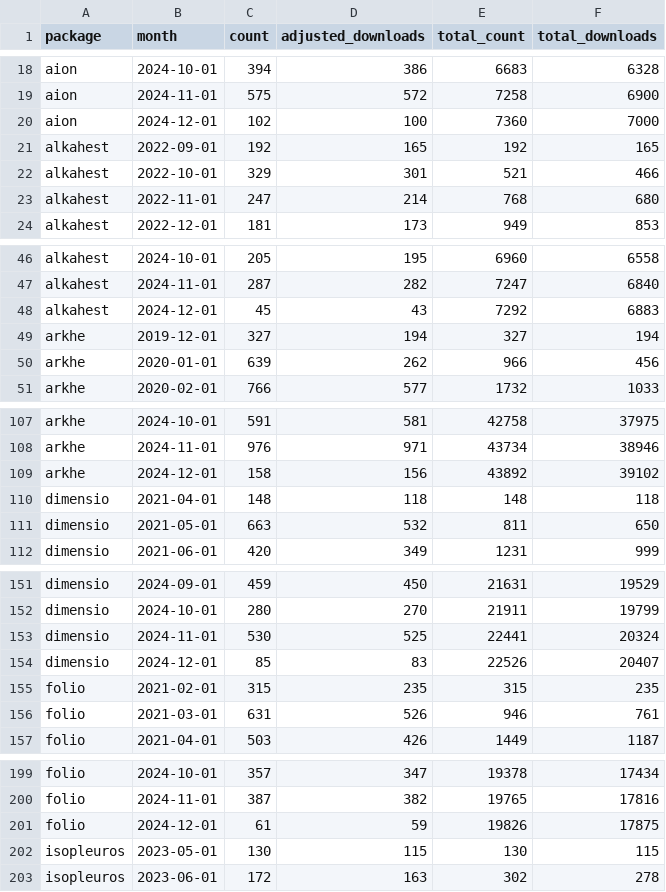
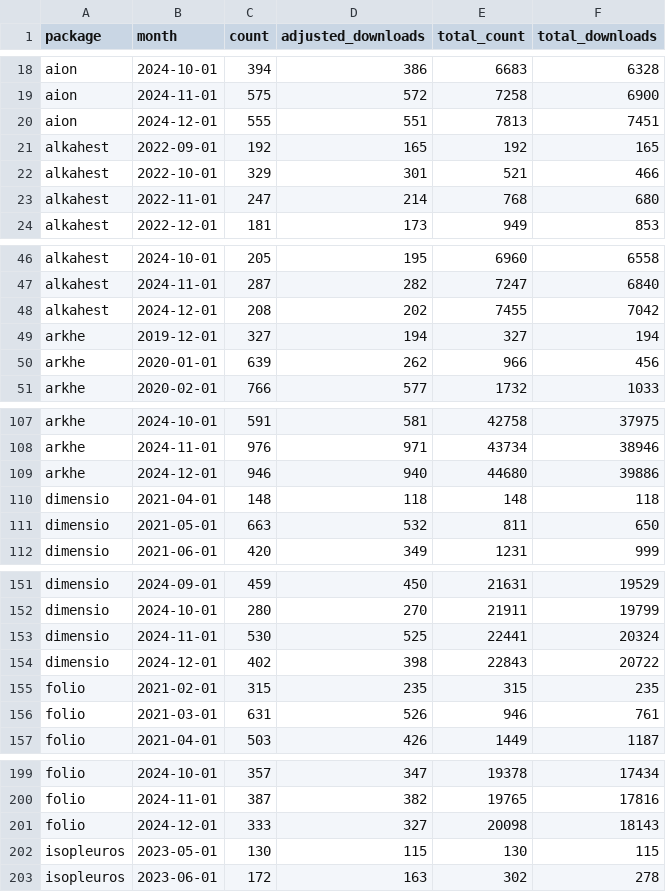
Before and after one commit to tesselle/dashboard, a CSV file: data/downloads_monthly.csv, drawn as a sheet; only a part is shown, gaps mark what is left out; the diff covers the shown part only.

Commit message:
Update data

```diff
--- a/data/downloads_monthly.csv
+++ b/data/downloads_monthly.csv
@@ -19,3 +19,3 @@
 "aion",2024-11-01,575,572,7258,6900
-"aion",2024-12-01,102,100,7360,7000
+"aion",2024-12-01,555,551,7813,7451
 "alkahest",2022-09-01,192,165,192,165
@@ -47,3 +47,3 @@
 "alkahest",2024-11-01,287,282,7247,6840
-"alkahest",2024-12-01,45,43,7292,6883
+"alkahest",2024-12-01,208,202,7455,7042
 "arkhe",2019-12-01,327,194,327,194
@@ -108,3 +108,3 @@
 "arkhe",2024-11-01,976,971,43734,38946
-"arkhe",2024-12-01,158,156,43892,39102
+"arkhe",2024-12-01,946,940,44680,39886
 "dimensio",2021-04-01,148,118,148,118
@@ -153,3 +153,3 @@
 "dimensio",2024-11-01,530,525,22441,20324
-"dimensio",2024-12-01,85,83,22526,20407
+"dimensio",2024-12-01,402,398,22843,20722
 "folio",2021-02-01,315,235,315,235
@@ -200,3 +200,3 @@
 "folio",2024-11-01,387,382,19765,17816
-"folio",2024-12-01,61,59,19826,17875
+"folio",2024-12-01,333,327,20098,18143
 "isopleuros",2023-05-01,130,115,130,115
```
Also changed, not shown: 24 edited cells elsewhere in this file, data/metadata.csv, 3 other files.
